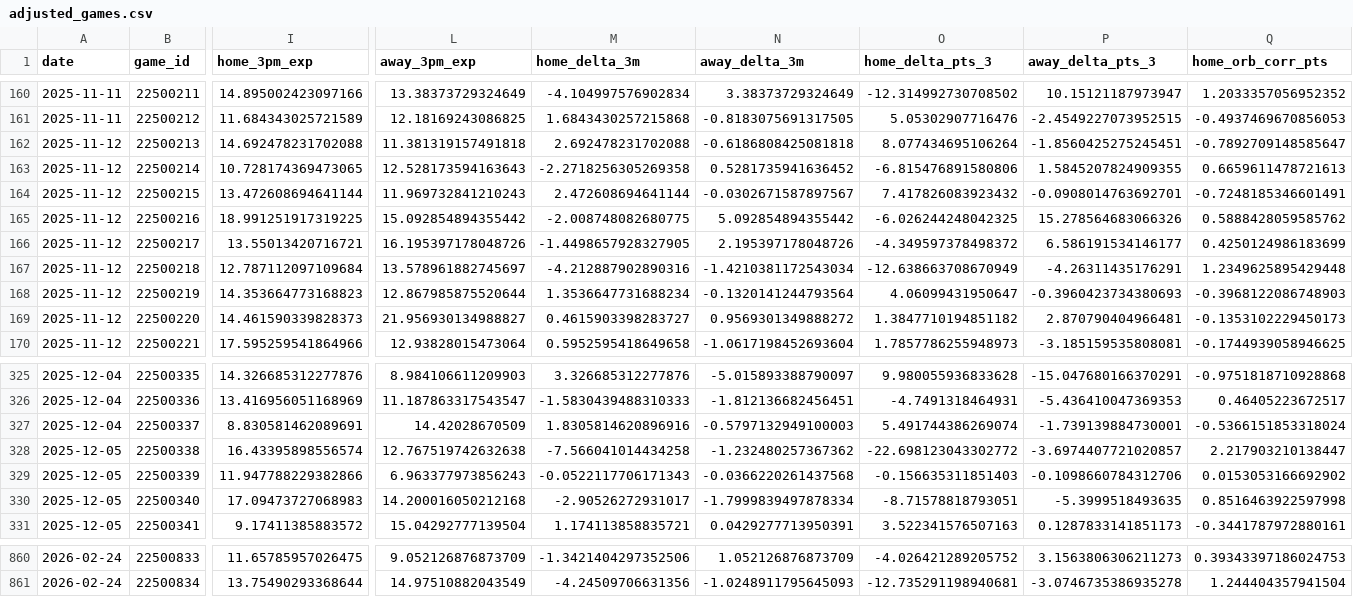
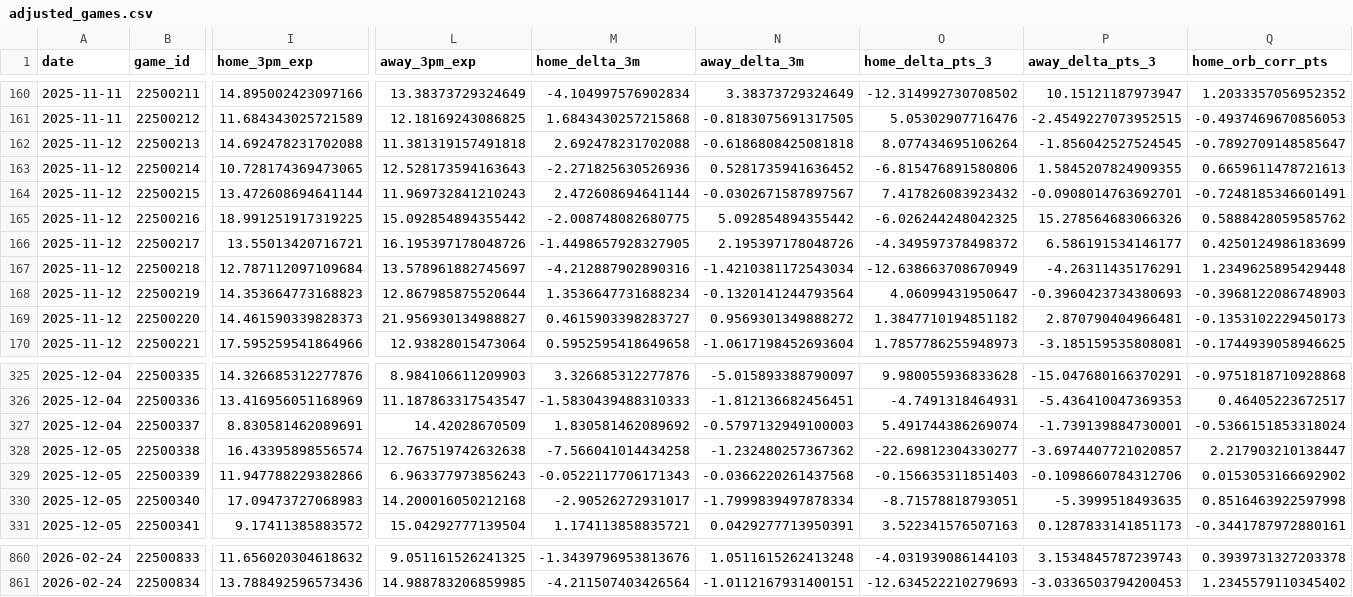
Before and after one commit to entropyisrude/nba-luck-adjustment, a CSV file: data/adjusted_games.csv, drawn as a sheet; only a part is shown, gaps mark what is left out; the diff covers the shown part only; the diff names each change by its address in the sheet, - before the commit and + after, or states it on an @@ line.

```diff
--- a/data/adjusted_games.csv
+++ b/data/adjusted_games.csv
-P162 (away_delta_pts_3): -1.8560425275245451
+P162 (away_delta_pts_3): -1.856042527524545
-M163 (home_delta_3m): -2.2718256305269358
+M163 (home_delta_3m): -2.271825630526936
-M327 (home_delta_3m): 1.8305814620896916
+M327 (home_delta_3m): 1.830581462089692
-O328 (home_delta_pts_3): -22.698123043302772
+O328 (home_delta_pts_3): -22.69812304330277
-I860 (home_3pm_exp): 11.65785957026475
+I860 (home_3pm_exp): 11.656020304618632
-L860 (away_3pm_exp): 9.052126876873709
+L860 (away_3pm_exp): 9.051161526241325
-M860 (home_delta_3m): -1.3421404297352506
+M860 (home_delta_3m): -1.3439796953813676
-N860 (away_delta_3m): 1.052126876873709
+N860 (away_delta_3m): 1.0511615262413248
-O860 (home_delta_pts_3): -4.026421289205752
+O860 (home_delta_pts_3): -4.031939086144103
-P860 (away_delta_pts_3): 3.1563806306211273
+P860 (away_delta_pts_3): 3.1534845787239743
-Q860 (home_orb_corr_pts): 0.39343397186024753
+Q860 (home_orb_corr_pts): 0.3939731327203378
-I861 (home_3pm_exp): 13.75490293368644
+I861 (home_3pm_exp): 13.788492596573436
-L861 (away_3pm_exp): 14.97510882043549
+L861 (away_3pm_exp): 14.988783206859985
-M861 (home_delta_3m): -4.24509706631356
+M861 (home_delta_3m): -4.211507403426564
-N861 (away_delta_3m): -1.0248911795645093
+N861 (away_delta_3m): -1.0112167931400151
-O861 (home_delta_pts_3): -12.735291198940681
+O861 (home_delta_pts_3): -12.634522210279693
-P861 (away_delta_pts_3): -3.0746735386935278
+P861 (away_delta_pts_3): -3.0336503794200453
-Q861 (home_orb_corr_pts): 1.244404357941504
+Q861 (home_orb_corr_pts): 1.2345579110345402
```
Also changed, not shown: 171 edited cells elsewhere in this file, data/player_state.csv, 2 other files.
